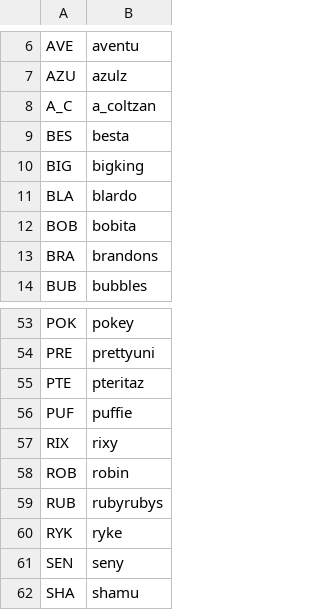
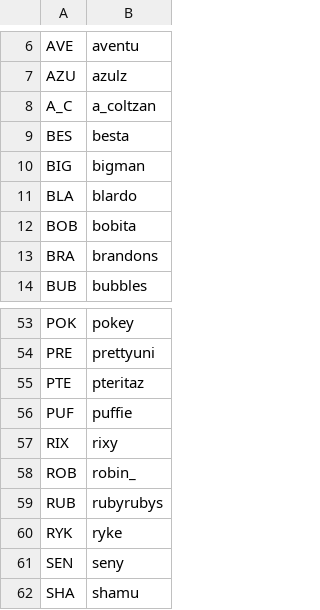
Before and after one commit to veprice/tileSetter, a CSV file: data/stuck-strings.csv, drawn as a sheet; only a part is shown, gaps mark what is left out.

```diff
--- a/data/stuck-strings.csv
+++ b/data/stuck-strings.csv
@@ -9,3 +9,3 @@ A_C,a_coltzan
 BES,besta
-BIG,bigking
+BIG,bigman
 BLA,blardo
@@ -57,3 +57,3 @@ PUF,puffie
 RIX,rixy
-ROB,robin
+ROB,robin_
 RUB,rubyrubys
```
